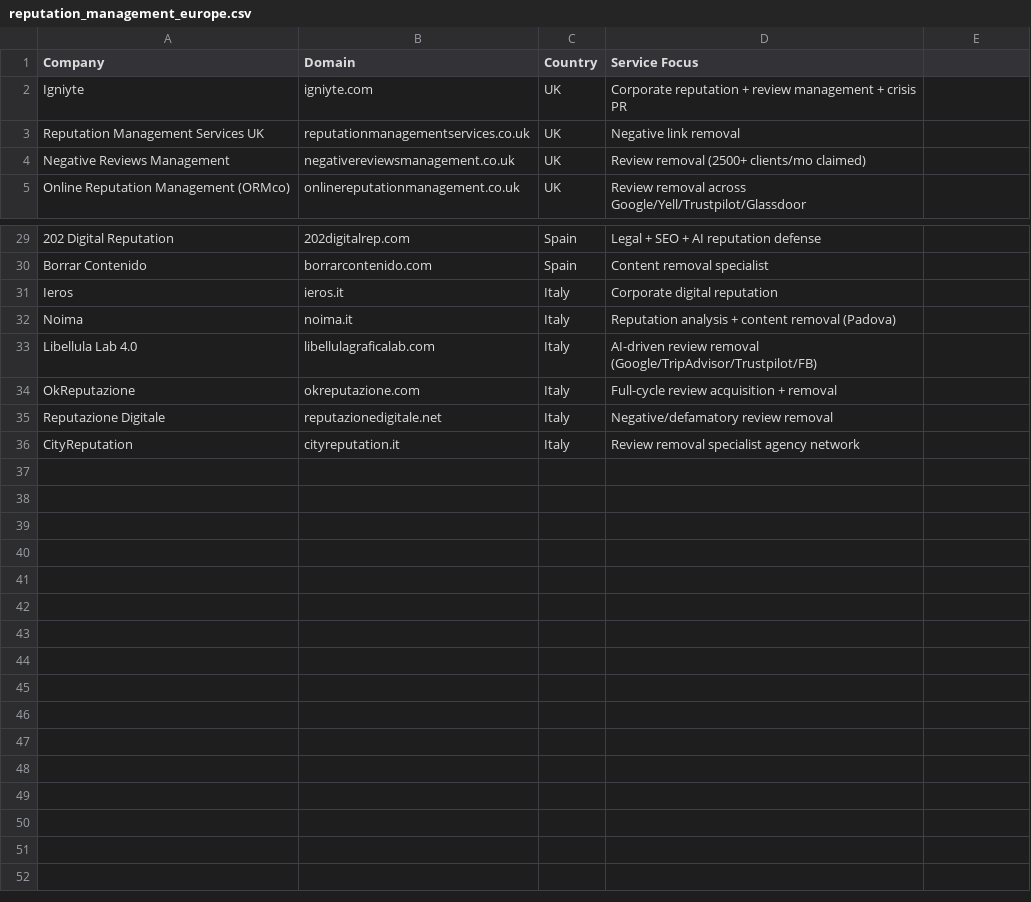
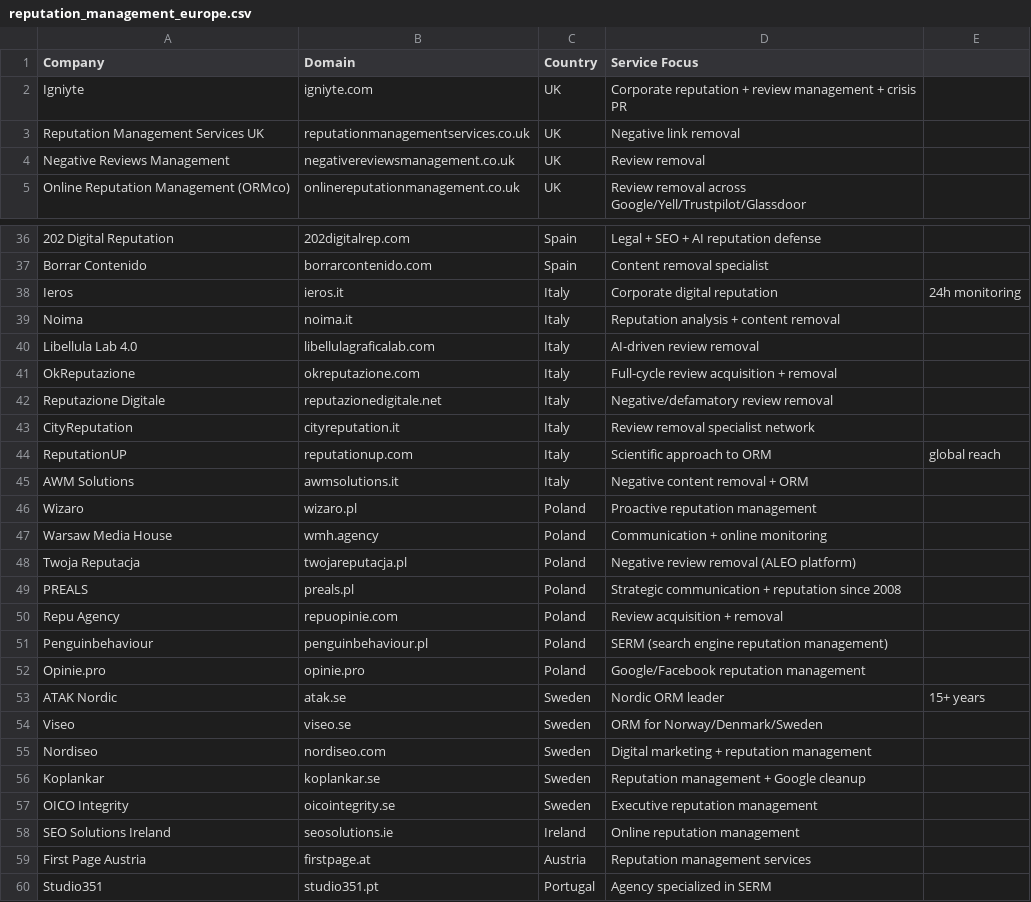
Before and after one commit to freelancertanveer-cyber/New1, a CSV file: reputation_management_europe.csv, drawn as a sheet; only a part is shown, gaps mark what is left out; addresses are those after the commit; the diff covers the shown part only; the diff names each change by its address in the sheet, - before the commit and + after, or states it on an @@ line.

```diff
--- a/reputation_management_europe.csv
+++ b/reputation_management_europe.csv
-D4 (Service Focus): Review removal (2500+ clients/mo claimed)
+D4 (Service Focus): Review removal
-E38: (empty)
+E38: 24h monitoring
-D39 (Service Focus): Reputation analysis + content removal (Padova)
+D39 (Service Focus): Reputation analysis + content removal
-D40 (Service Focus): AI-driven review removal (Google/TripAdvisor/Trustpilot/FB)
+D40 (Service Focus): AI-driven review removal
-D43 (Service Focus): Review removal specialist agency network
+D43 (Service Focus): Review removal specialist network
+row 44: ReputationUP | reputationup.com | Italy | Scientific approach to ORM | global reach
+row 45: AWM Solutions | awmsolutions.it | Italy | Negative content removal + ORM
+row 46: Wizaro | wizaro.pl | Poland | Proactive reputation management
+row 47: Warsaw Media House | wmh.agency | Poland | Communication + online monitoring
+row 48: Twoja Reputacja | twojareputacja.pl | Poland | Negative review removal (ALEO platform)
+row 49: PREALS | preals.pl | Poland | Strategic communication + reputation since 2008
+row 50: Repu Agency | repuopinie.com | Poland | Review acquisition + removal
+row 51: Penguinbehaviour | penguinbehaviour.pl | Poland | SERM (search engine reputation management)
+row 52: Opinie.pro | opinie.pro | Poland | Google/Facebook reputation management
+row 53: ATAK Nordic | atak.se | Sweden | Nordic ORM leader | 15+ years
+row 54: Viseo | viseo.se | Sweden | ORM for Norway/Denmark/Sweden
+row 55: Nordiseo | nordiseo.com | Sweden | Digital marketing + reputation management
+row 56: Koplankar | koplankar.se | Sweden | Reputation management + Google cleanup
+row 57: OICO Integrity | oicointegrity.se | Sweden | Executive reputation management
+row 58: SEO Solutions Ireland | seosolutions.ie | Ireland | Online reputation management
+row 59: First Page Austria | firstpage.at | Austria | Reputation management services
+row 60: Studio351 | studio351.pt | Portugal | Agency specialized in SERM
```
Also changed, not shown: 7 added rows and 1 edited cell elsewhere in this file.
